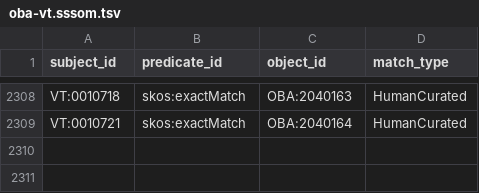
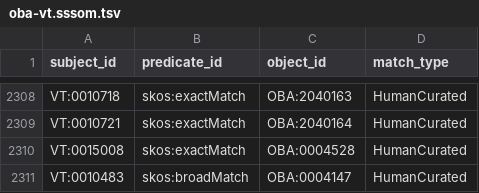
Before and after one commit to obophenotype/bio-attribute-ontology, a TSV file: src/mappings/oba-vt.sssom.tsv, drawn as a sheet; only a part is shown, gaps mark what is left out; the diff names each change by its address in the sheet, - before the commit and + after, or states it on an @@ line.

Commit message:
Update SSSOM mapping file
Part of #85.

```diff
--- a/src/mappings/oba-vt.sssom.tsv
+++ b/src/mappings/oba-vt.sssom.tsv
+row 2310: VT:0015008 | skos:exactMatch | OBA:0004528 | HumanCurated
+row 2311: VT:0010483 | skos:broadMatch | OBA:0004147 | HumanCurated
```
